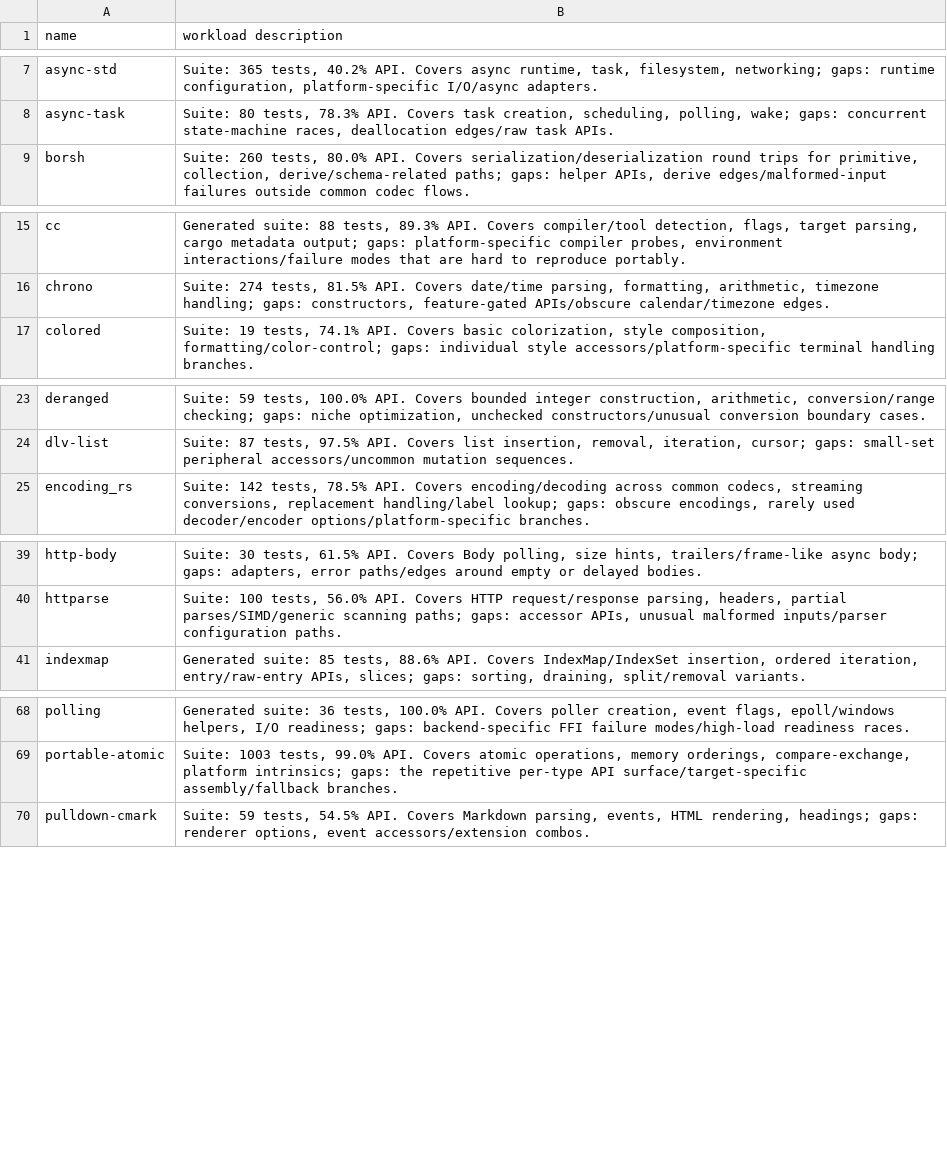
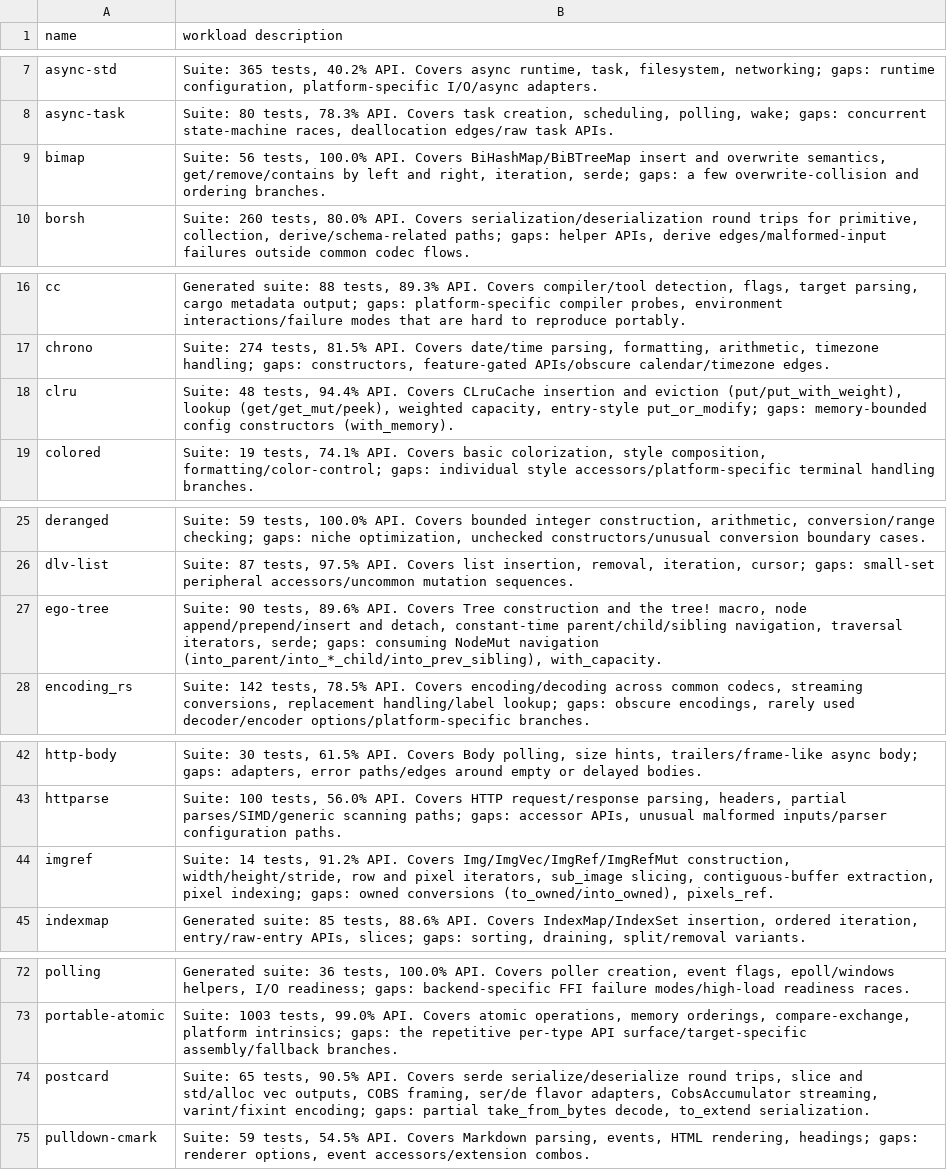
Before and after one commit to GWSysSec/unsaferust-benchmark-artifact, a CSV file: workload_descriptions/workload_descriptions.csv, drawn as a sheet; only a part is shown, gaps mark what is left out; the diff names each change by its address in the sheet, - before the commit and + after, or states it on an @@ line.

Commit message:
aligning the 5 unboosted crates from the workload description

```diff
--- a/workload_descriptions/workload_descriptions.csv
+++ b/workload_descriptions/workload_descriptions.csv
+row 9: bimap | Suite: 56 tests, 100.0% API. Covers BiHashMap/BiBTreeMap insert and overwrite semantics, get/remove/contains by left and right, iteration, serde; gaps: a few overwrite-collision and ordering branches.
+row 18: clru | Suite: 48 tests, 94.4% API. Covers CLruCache insertion and eviction (put/put_with_weight), lookup (get/get_mut/peek), weighted capacity, entry-style put_or_modify; gaps: memory-bounded config constructors (with_memory).
+row 27: ego-tree | Suite: 90 tests, 89.6% API. Covers Tree construction and the tree! macro, node append/prepend/insert and detach, constant-time parent/child/sibling navigation, traversal iterators, serde; gaps: consuming NodeMut navigation (into_parent/into_*_child/into_prev_sibling), with_capacity.
+row 44: imgref | Suite: 14 tests, 91.2% API. Covers Img/ImgVec/ImgRef/ImgRefMut construction, width/height/stride, row and pixel iterators, sub_image slicing, contiguous-buffer extraction, pixel indexing; gaps: owned conversions (to_owned/into_owned), pixels_ref.
+row 74: postcard | Suite: 65 tests, 90.5% API. Covers serde serialize/deserialize round trips, slice and std/alloc vec outputs, COBS framing, ser/de flavor adapters, CobsAccumulator streaming, varint/fixint encoding; gaps: partial take_from_bytes decode, to_extend serialization.
```
